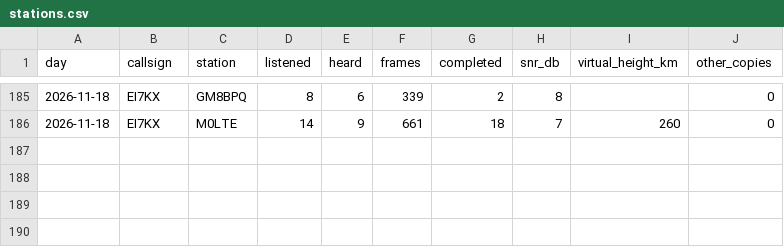
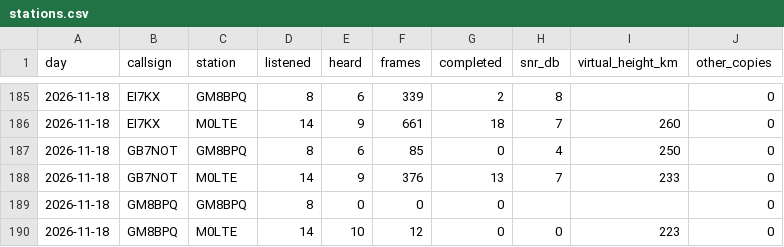
Before and after one commit to packet-net/pdn-mailcast, a CSV file: reports/data/stations.csv, drawn as a sheet; only a part is shown, gaps mark what is left out.

```diff
--- a/reports/data/stations.csv
+++ b/reports/data/stations.csv
@@ -186 +186,5 @@ day,callsign,station,listened,heard,frames,completed,snr_db,virtual_height_km,ot
 2026-11-18,EI7KX,M0LTE,14,9,661,18,7,260,0
+2026-11-18,GB7NOT,GM8BPQ,8,6,85,0,4,250,0
+2026-11-18,GB7NOT,M0LTE,14,9,376,13,7,233,0
+2026-11-18,GM8BPQ,GM8BPQ,8,0,0,0,,,0
+2026-11-18,GM8BPQ,M0LTE,14,10,12,0,0,223,0
```
Also changed, not shown: reports/data/reports.csv, reports/data/slots.csv.
